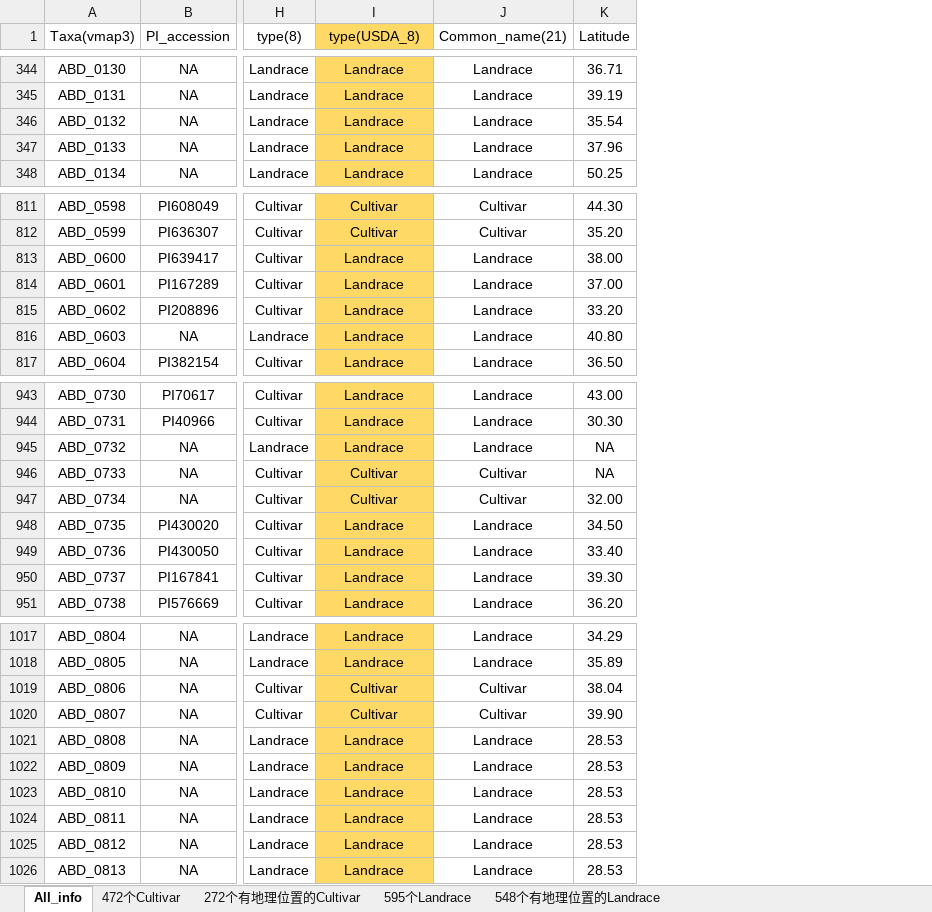
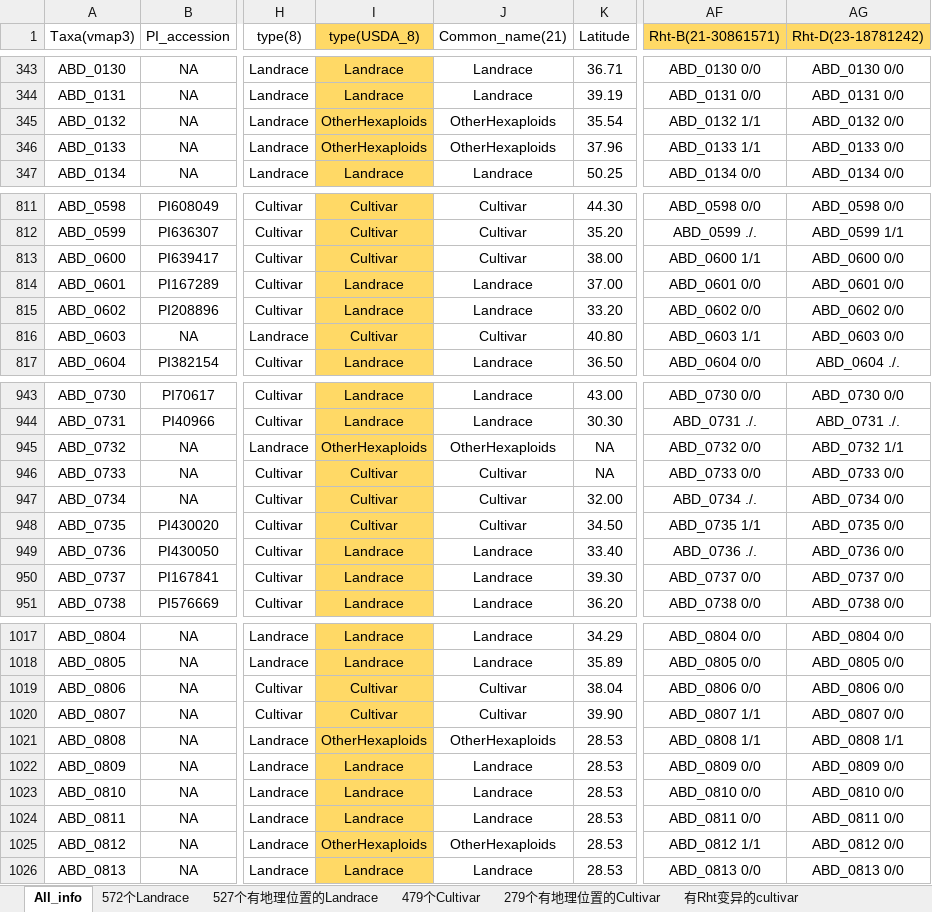
Before and after one commit to Yafei-Guo-coder/DumpNice, an Excel workbook: 07_VMap3/Lulab_germplasm_Info.xlsx, sheet All_info, drawn as a sheet; only a part is shown, gaps mark what is left out; values as stored, in another font and other column widths than the file's, no borders; conditional formats not drawn; addresses are those after the commit; the diff covers the shown part only; the diff names each change by its address in the sheet, - before the commit and + after, or states it on an @@ line.

```diff
--- a/07_VMap3/Lulab_germplasm_Info.xlsx (sheet All_info)
+++ b/07_VMap3/Lulab_germplasm_Info.xlsx (sheet All_info)
-sheet tab: 472个Cultivar
-sheet tab: 272个有地理位置的Cultivar
-sheet tab: 595个Landrace
-sheet tab: 548个有地理位置的Landrace
+sheet tab: 572个Landrace
+sheet tab: 527个有地理位置的Landrace
+sheet tab: 479个Cultivar
+sheet tab: 279个有地理位置的Cultivar
+sheet tab: 有Rht变异的cultivar
+column AF (Rht-B(21-30861571)), rows 343-347: ABD_0130 0/0 | ABD_0131 0/0 | ABD_0132 1/1 | ABD_0133 1/1 | ABD_0134 0/0; rows 811-817: ABD_0598 0/0 | ABD_0599 ./. | ABD_0600 1/1 | ABD_0601 0/0 | ABD_0602 0/0 | ABD_0603 1/1 | ABD_0604 0/0; rows 943-951: ABD_0730 0/0 | ABD_0731 ./. | ABD_0732 0/0 | ABD_0733 0/0 | ABD_0734 ./. | ABD_0735 1/1 | ABD_0736 ./. | ABD_0737 0/0 | ABD_0738 0/0; rows 1017-1026: ABD_0804 0/0 | ABD_0805 0/0 | ABD_0806 0/0 | ABD_0807 1/1 | ABD_0808 1/1 | ABD_0809 0/0 | ABD_0810 0/0 | ABD_0811 0/0 | ABD_0812 1/1 | ABD_0813 0/0
+column AG (Rht-D(23-18781242)), rows 343-347: ABD_0130 0/0 | ABD_0131 0/0 | ABD_0132 0/0 | ABD_0133 0/0 | ABD_0134 0/0; rows 811-817: ABD_0598 0/0 | ABD_0599 1/1 | ABD_0600 0/0 | ABD_0601 0/0 | ABD_0602 0/0 | ABD_0603 0/0 | ABD_0604 ./.; rows 943-951: ABD_0730 0/0 | ABD_0731 ./. | ABD_0732 1/1 | ABD_0733 0/0 | ABD_0734 0/0 | ABD_0735 0/0 | ABD_0736 0/0 | ABD_0737 0/0 | ABD_0738 0/0; rows 1017-1026: ABD_0804 0/0 | ABD_0805 0/0 | ABD_0806 0/0 | ABD_0807 0/0 | ABD_0808 1/1 | ABD_0809 0/0 | ABD_0810 0/0 | ABD_0811 0/0 | ABD_0812 0/0 | ABD_0813 0/0
-I345:I346 (type(USDA_8)): Landrace
+I345:I346 (type(USDA_8)): OtherHexaploids
-J345:J346 (Common_name(21)): Landrace
+J345:J346 (Common_name(21)): OtherHexaploids
-I813 (type(USDA_8)): Landrace
+I813 (type(USDA_8)): Cultivar
-J813 (Common_name(21)): Landrace
+J813 (Common_name(21)): Cultivar
-I816 (type(USDA_8)): Landrace
+I816 (type(USDA_8)): Cultivar
-J816 (Common_name(21)): Landrace
+J816 (Common_name(21)): Cultivar
-I945 (type(USDA_8)): Landrace
+I945 (type(USDA_8)): OtherHexaploids
-J945 (Common_name(21)): Landrace
+J945 (Common_name(21)): OtherHexaploids
-I948 (type(USDA_8)): Landrace
+I948 (type(USDA_8)): Cultivar
-J948 (Common_name(21)): Landrace
+J948 (Common_name(21)): Cultivar
-I1021 (type(USDA_8)): Landrace
+I1021 (type(USDA_8)): OtherHexaploids
-J1021 (Common_name(21)): Landrace
+J1021 (Common_name(21)): OtherHexaploids
-I1025 (type(USDA_8)): Landrace
+I1025 (type(USDA_8)): OtherHexaploids
-J1025 (Common_name(21)): Landrace
+J1025 (Common_name(21)): OtherHexaploids
```
Also changed, not shown: 1 added row, 1 removed row and 27 edited cells elsewhere in this sheet, other sheet tabs, 3 other files.
